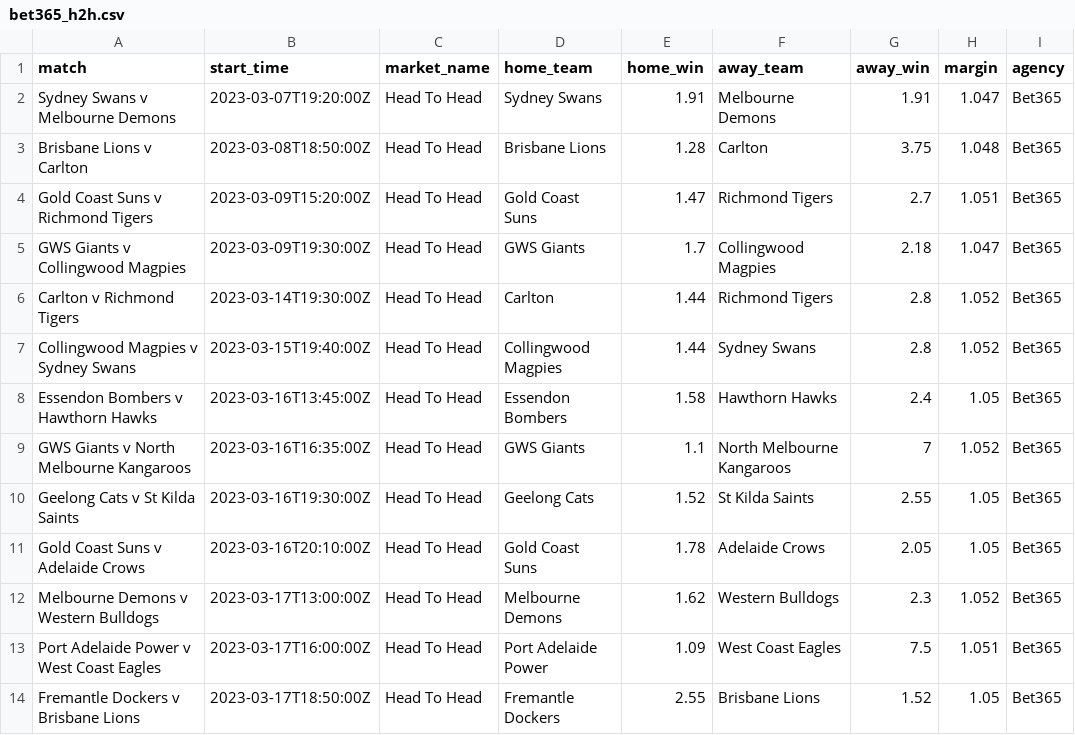
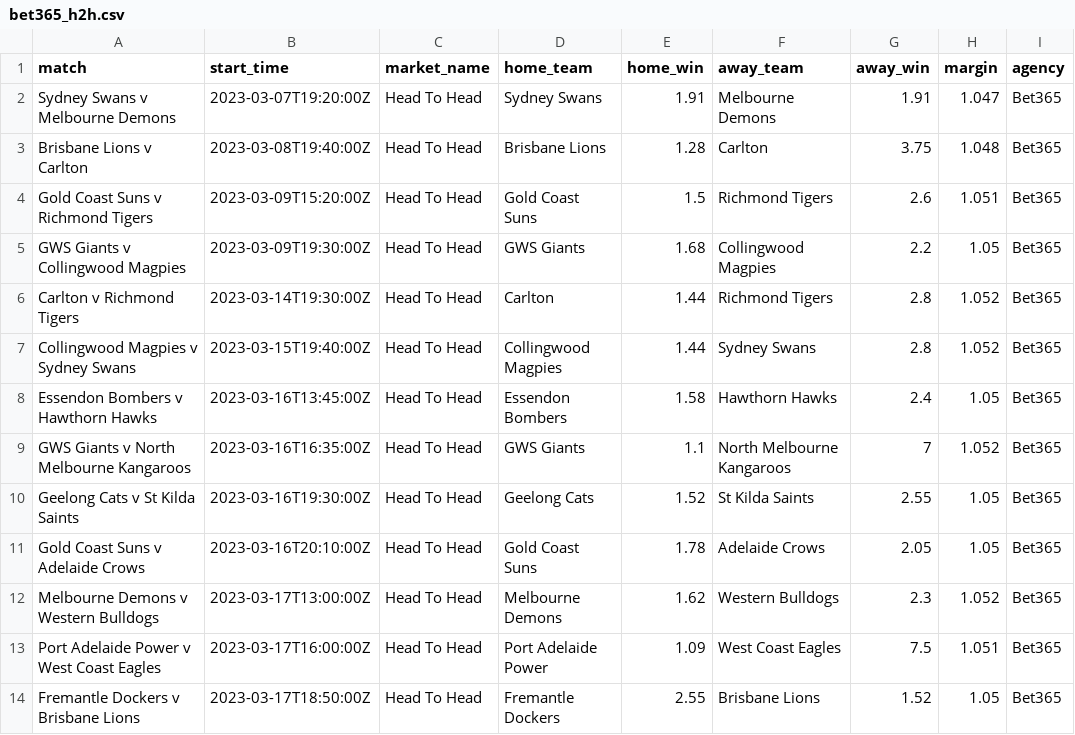
Before and after one commit to jamesbrown1417/AFL, a CSV file: Data/scraped_odds/bet365_h2h.csv, drawn as a sheet.

```diff
--- a/Data/scraped_odds/bet365_h2h.csv
+++ b/Data/scraped_odds/bet365_h2h.csv
@@ -2,5 +2,5 @@ match,start_time,market_name,home_team,home_win,away_team,away_win,margin,agency
 Sydney Swans v Melbourne Demons,2023-03-07T19:20:00Z,Head To Head,Sydney Swans,1.91,Melbourne Demons,1.91,1.047,Bet365
-Brisbane Lions v Carlton,2023-03-08T18:50:00Z,Head To Head,Brisbane Lions,1.28,Carlton,3.75,1.048,Bet365
-Gold Coast Suns v Richmond Tigers,2023-03-09T15:20:00Z,Head To Head,Gold Coast Suns,1.47,Richmond Tigers,2.7,1.051,Bet365
-GWS Giants v Collingwood Magpies,2023-03-09T19:30:00Z,Head To Head,GWS Giants,1.7,Collingwood Magpies,2.18,1.047,Bet365
+Brisbane Lions v Carlton,2023-03-08T19:40:00Z,Head To Head,Brisbane Lions,1.28,Carlton,3.75,1.048,Bet365
+Gold Coast Suns v Richmond Tigers,2023-03-09T15:20:00Z,Head To Head,Gold Coast Suns,1.5,Richmond Tigers,2.6,1.051,Bet365
+GWS Giants v Collingwood Magpies,2023-03-09T19:30:00Z,Head To Head,GWS Giants,1.68,Collingwood Magpies,2.2,1.05,Bet365
 Carlton v Richmond Tigers,2023-03-14T19:30:00Z,Head To Head,Carlton,1.44,Richmond Tigers,2.8,1.052,Bet365
```
Also changed, not shown: Data/scraped_odds/bet365_player_disposals.csv, Data/scraped_odds/dabble_player_goals.csv, 51 other files.
